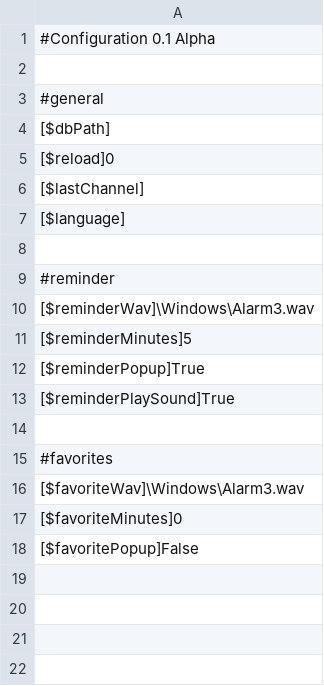
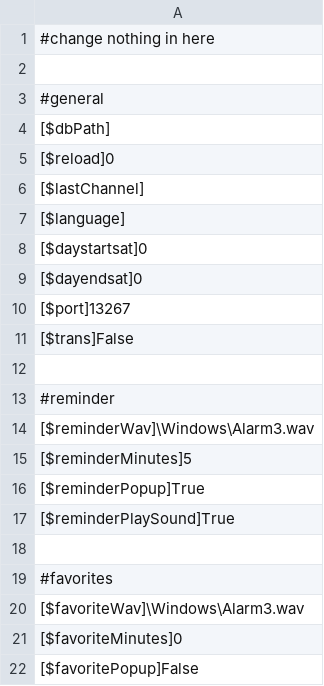
Before and after one commit to Micha10/tv-browser, a CSV file: pdatvbrowser/conf.csv, drawn as a sheet.

```diff
--- a/pdatvbrowser/conf.csv
+++ b/pdatvbrowser/conf.csv
@@ -1,2 +1,2 @@
-#Configuration 0.1 Alpha
+#change nothing in here
 
@@ -7,2 +7,6 @@
 [$language]
+[$daystartsat]0
+[$dayendsat]0
+[$port]13267
+[$trans]False
 
```
Also changed, not shown: 43 other files.
